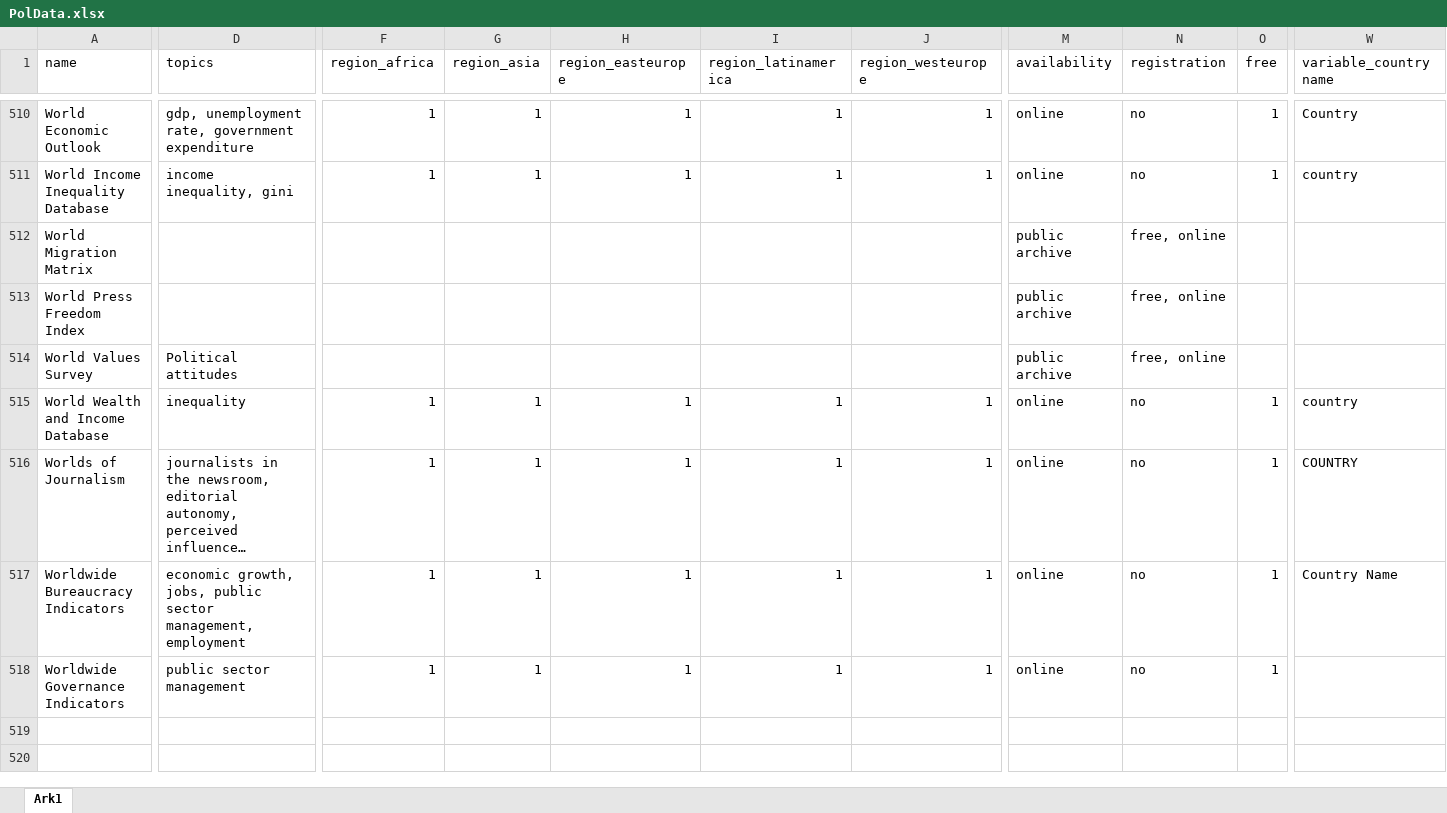
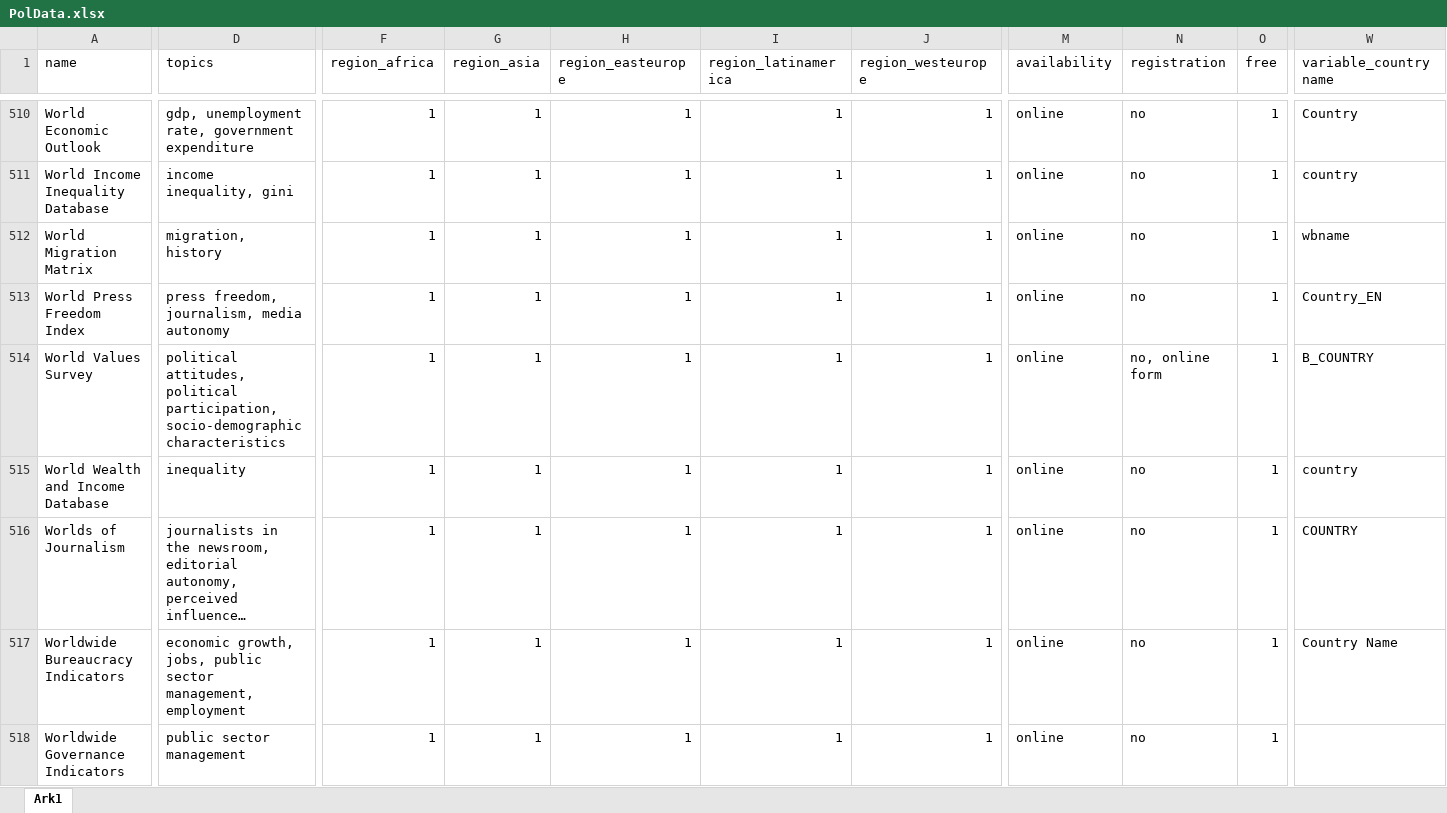
Before and after one commit to erikgahner/PolData, an Excel workbook: PolData.xlsx, sheet Ark1, drawn as a sheet; only a part is shown, gaps mark what is left out; long unchanged cells end in …; values as stored, in another font and other column widths than the file's, no borders; the diff covers the shown part only; the diff names each change by its address in the sheet, - before the commit and + after, or states it on an @@ line.

Commit message:
revise four datasets

```diff
--- a/PolData.xlsx (sheet Ark1)
+++ b/PolData.xlsx (sheet Ark1)
-D512 (topics): (empty)
+D512 (topics): migration, history
-F512:F514 (region_africa): (empty)
+F512:F514 (region_africa): 1
-G512:G514 (region_asia): (empty)
+G512:G514 (region_asia): 1
-H512:H514 (region_easteurope): (empty)
+H512:H514 (region_easteurope): 1
-I512:I514 (region_latinamerica): (empty)
+I512:I514 (region_latinamerica): 1
-J512:J514 (region_westeurope): (empty)
+J512:J514 (region_westeurope): 1
-M512:M514 (availability): public archive
+M512:M514 (availability): online
-N512:N513 (registration): free, online
+N512:N513 (registration): no
-O512:O514 (free): (empty)
+O512:O514 (free): 1
-W512 (variable_countryname): (empty)
+W512 (variable_countryname): wbname
-D513 (topics): (empty)
+D513 (topics): press freedom, journalism, media autonomy
-W513 (variable_countryname): (empty)
+W513 (variable_countryname): Country_EN
-D514 (topics): Political attitudes
+D514 (topics): political attitudes, political participation, socio-demographic characteristics
-N514 (registration): free, online
+N514 (registration): no, online form
-W514 (variable_countryname): (empty)
+W514 (variable_countryname): B_COUNTRY
```
Also changed, not shown: 43 edited cells elsewhere in this sheet, 2 other files.
